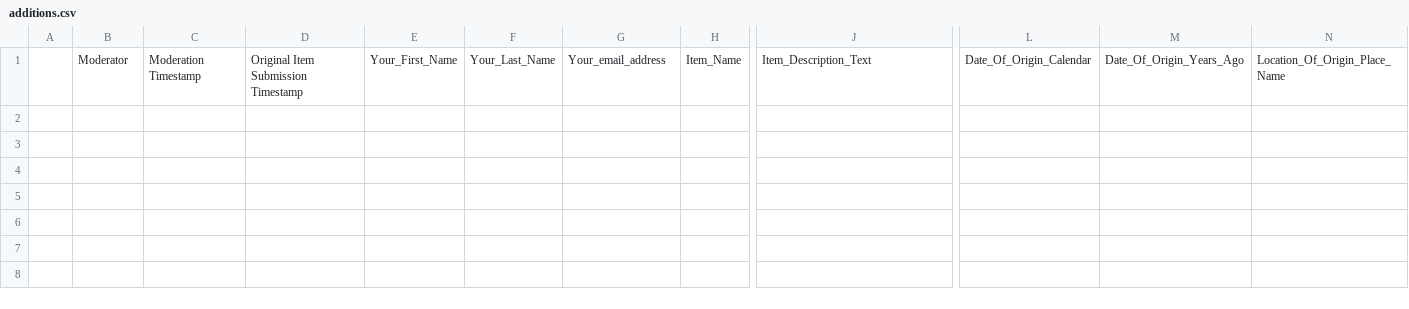
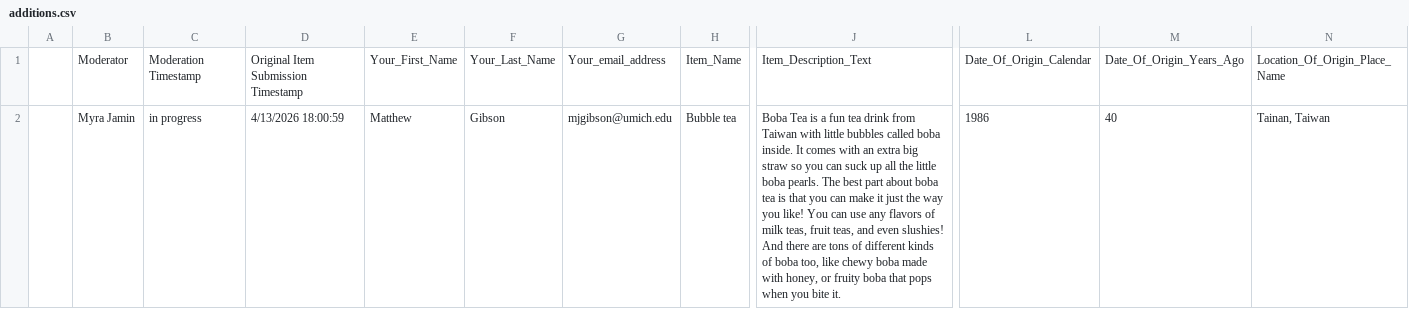
Before and after one commit to The-Real-Kevin/everstory-automation, a CSV file: data/additions.csv, drawn as a sheet; only a part is shown, gaps mark what is left out; rows hold the shown columns only; the diff names each change by its address in the sheet, - before the commit and + after, or states it on an @@ line.

```diff
--- a/data/additions.csv
+++ b/data/additions.csv
+row 2:  | Myra Jamin | in progress | 4/13/2026 18:00:59 | Matthew | Gibson | mjgibson@umich.edu | Bubble tea | Boba Tea is a fun tea drink from Taiwan with little bubbles called boba inside. It comes with an extra big straw so you can suck up all the little boba pearls. The best part about boba tea is that you can make it just the way you like! You can use any flavors of milk teas, fruit teas, and even slushies! And there are tons of different kinds of boba too, like chewy boba made with honey, or fruity boba that pops when you bite it. | 1986 | 40 | Tainan, Taiwan
```
Also changed, not shown: data/original.csv, 1 other file.
